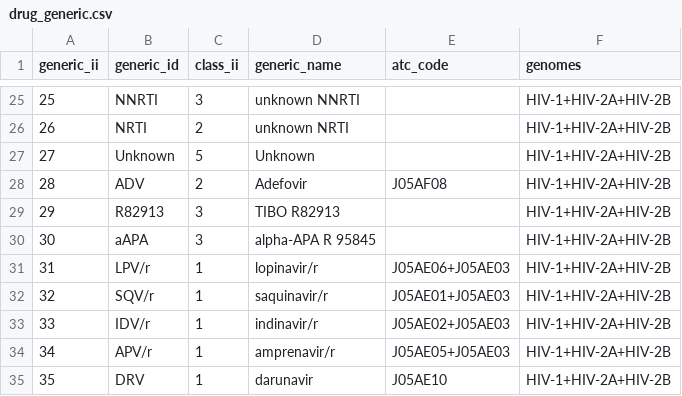
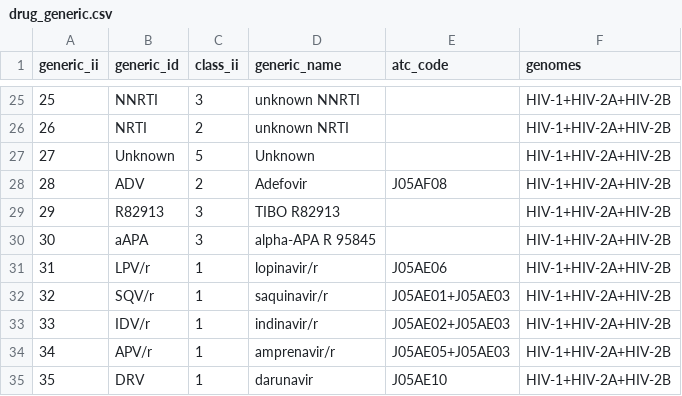
Before and after one commit to hivdb/regadb, a CSV file: regadb-install/drugs-csv/drug_generic.csv, drawn as a sheet; only a part is shown, gaps mark what is left out.

Commit message:
changed LPV/r ATC code

```diff
--- a/regadb-install/drugs-csv/drug_generic.csv
+++ b/regadb-install/drugs-csv/drug_generic.csv
@@ -30,3 +30,3 @@ generic_ii,generic_id,class_ii,generic_name,atc_code,genomes
 30,aAPA,3,alpha-APA R 95845,,HIV-1+HIV-2A+HIV-2B
-31,LPV/r,1,lopinavir/r,J05AE06+J05AE03,HIV-1+HIV-2A+HIV-2B
+31,LPV/r,1,lopinavir/r,J05AE06,HIV-1+HIV-2A+HIV-2B
 32,SQV/r,1,saquinavir/r,J05AE01+J05AE03,HIV-1+HIV-2A+HIV-2B
```
